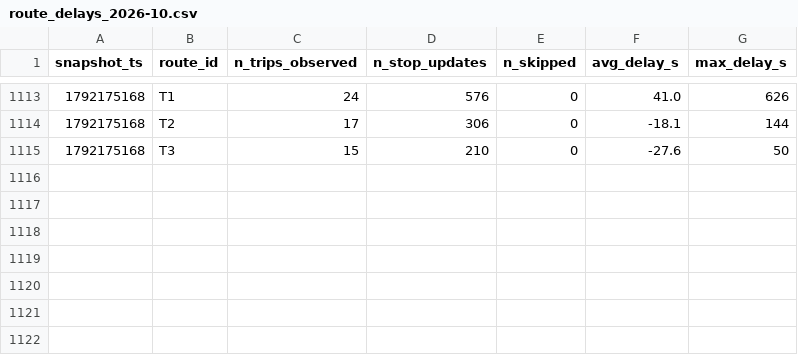
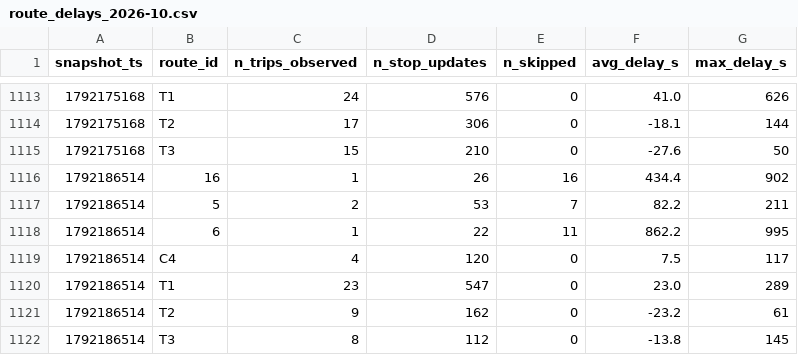
Before and after one commit to exofri/smart-mobility-lemans, a CSV file: data/history/route_delays_2026-10.csv, drawn as a sheet; only a part is shown, gaps mark what is left out.

```diff
--- a/data/history/route_delays_2026-10.csv
+++ b/data/history/route_delays_2026-10.csv
@@ -1115 +1115,8 @@ snapshot_ts,route_id,n_trips_observed,n_stop_updates,n_skipped,avg_delay_s,max_d
 1792175168,T3,15,210,0,-27.6,50
+1792186514,16,1,26,16,434.4,902
+1792186514,5,2,53,7,82.2,211
+1792186514,6,1,22,11,862.2,995
+1792186514,C4,4,120,0,7.5,117
+1792186514,T1,23,547,0,23.0,289
+1792186514,T2,9,162,0,-23.2,61
+1792186514,T3,8,112,0,-13.8,145
```
Also changed, not shown: 1 other file.
